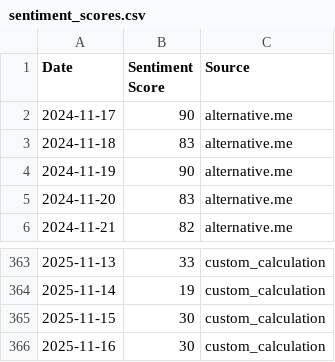
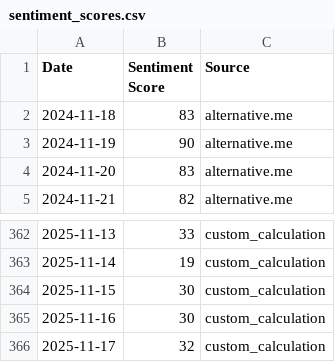
Before and after one commit to tubaltheodros/btc-fear-greed-index, a CSV file: sentiment_scores.csv, drawn as a sheet; only a part is shown, gaps mark what is left out; removed rows and columns are numbered as before the commit, all else as after; the diff names each change by its address in the sheet, - before the commit and + after, or states it on an @@ line.

```diff
--- a/sentiment_scores.csv
+++ b/sentiment_scores.csv
-row 2: 2024-11-17 | 90 | alternative.me
+row 366: 2025-11-17 | 32 | custom_calculation
```
Also changed, not shown: 3 other files.
